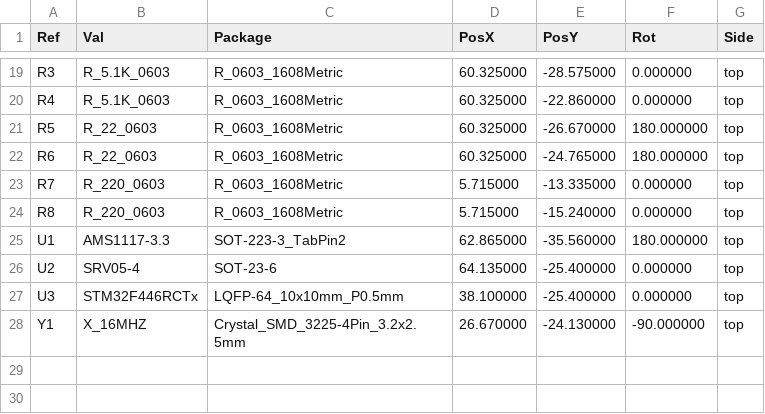
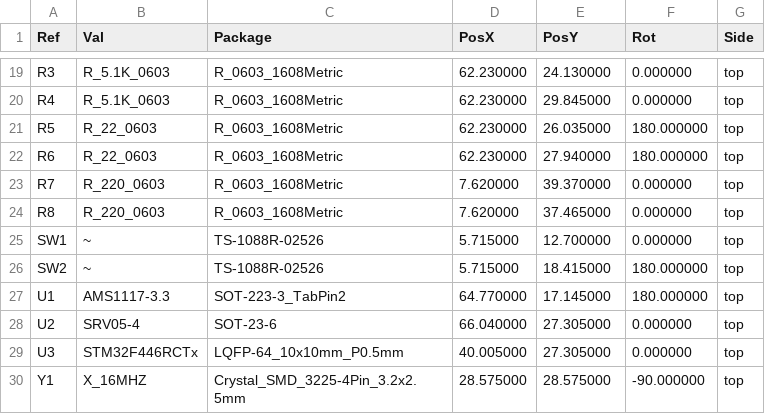
Before and after one commit to STM32World/hardware, a CSV file: mcustm32f446/rev_a/mcustm32f446-top-pos.csv, drawn as a sheet; only a part is shown, gaps mark what is left out; the diff covers the shown part only.

```diff
--- a/mcustm32f446/rev_a/mcustm32f446-top-pos.csv
+++ b/mcustm32f446/rev_a/mcustm32f446-top-pos.csv
@@ -19,10 +19,12 @@ Ref,Val,Package,PosX,PosY,Rot,Side
-"R3","R_5.1K_0603","R_0603_1608Metric",60.325000,-28.575000,0.000000,top
-"R4","R_5.1K_0603","R_0603_1608Metric",60.325000,-22.860000,0.000000,top
-"R5","R_22_0603","R_0603_1608Metric",60.325000,-26.670000,180.000000,top
-"R6","R_22_0603","R_0603_1608Metric",60.325000,-24.765000,180.000000,top
-"R7","R_220_0603","R_0603_1608Metric",5.715000,-13.335000,0.000000,top
-"R8","R_220_0603","R_0603_1608Metric",5.715000,-15.240000,0.000000,top
-"U1","AMS1117-3.3","SOT-223-3_TabPin2",62.865000,-35.560000,180.000000,top
-"U2","SRV05-4","SOT-23-6",64.135000,-25.400000,0.000000,top
-"U3","STM32F446RCTx","LQFP-64_10x10mm_P0.5mm",38.100000,-25.400000,0.000000,top
-"Y1","X_16MHZ","Crystal_SMD_3225-4Pin_3.2x2.5mm",26.670000,-24.130000,-90.000000,top
+"R3","R_5.1K_0603","R_0603_1608Metric",62.230000,24.130000,0.000000,top
+"R4","R_5.1K_0603","R_0603_1608Metric",62.230000,29.845000,0.000000,top
+"R5","R_22_0603","R_0603_1608Metric",62.230000,26.035000,180.000000,top
+"R6","R_22_0603","R_0603_1608Metric",62.230000,27.940000,180.000000,top
+"R7","R_220_0603","R_0603_1608Metric",7.620000,39.370000,0.000000,top
+"R8","R_220_0603","R_0603_1608Metric",7.620000,37.465000,0.000000,top
+"SW1","~","TS-1088R-02526",5.715000,12.700000,0.000000,top
+"SW2","~","TS-1088R-02526",5.715000,18.415000,180.000000,top
+"U1","AMS1117-3.3","SOT-223-3_TabPin2",64.770000,17.145000,180.000000,top
+"U2","SRV05-4","SOT-23-6",66.040000,27.305000,0.000000,top
+"U3","STM32F446RCTx","LQFP-64_10x10mm_P0.5mm",40.005000,27.305000,0.000000,top
+"Y1","X_16MHZ","Crystal_SMD_3225-4Pin_3.2x2.5mm",28.575000,28.575000,-90.000000,top
```
Also changed, not shown: 34 edited cells elsewhere in this file, mcustm32f446/mcustm32f446_a_pos.csv, 17 other files.
